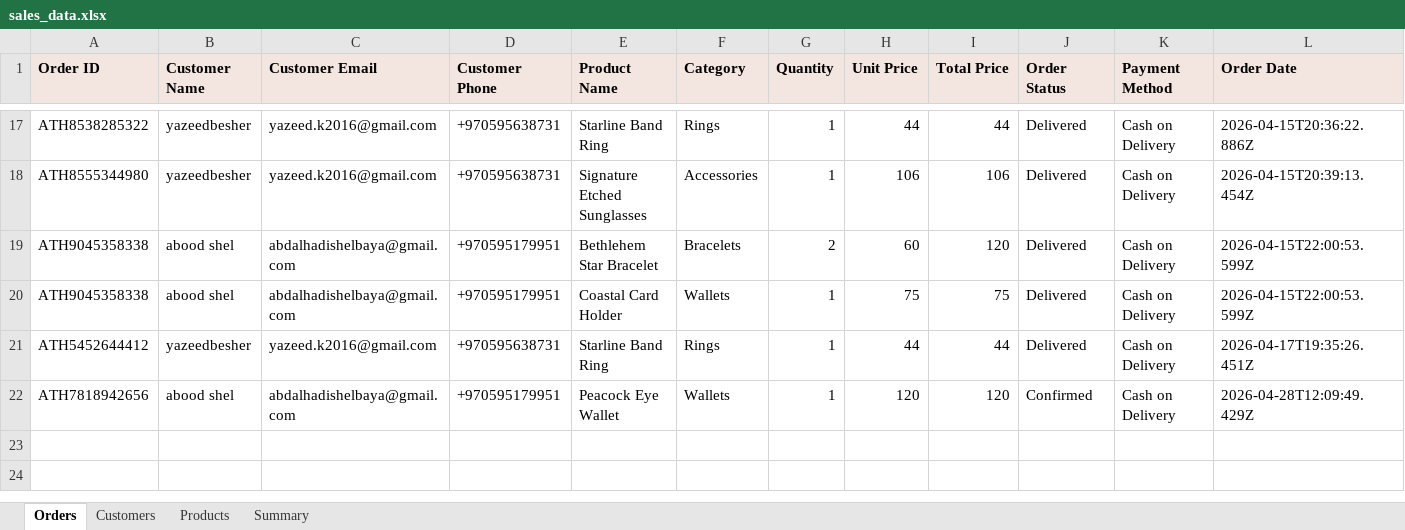
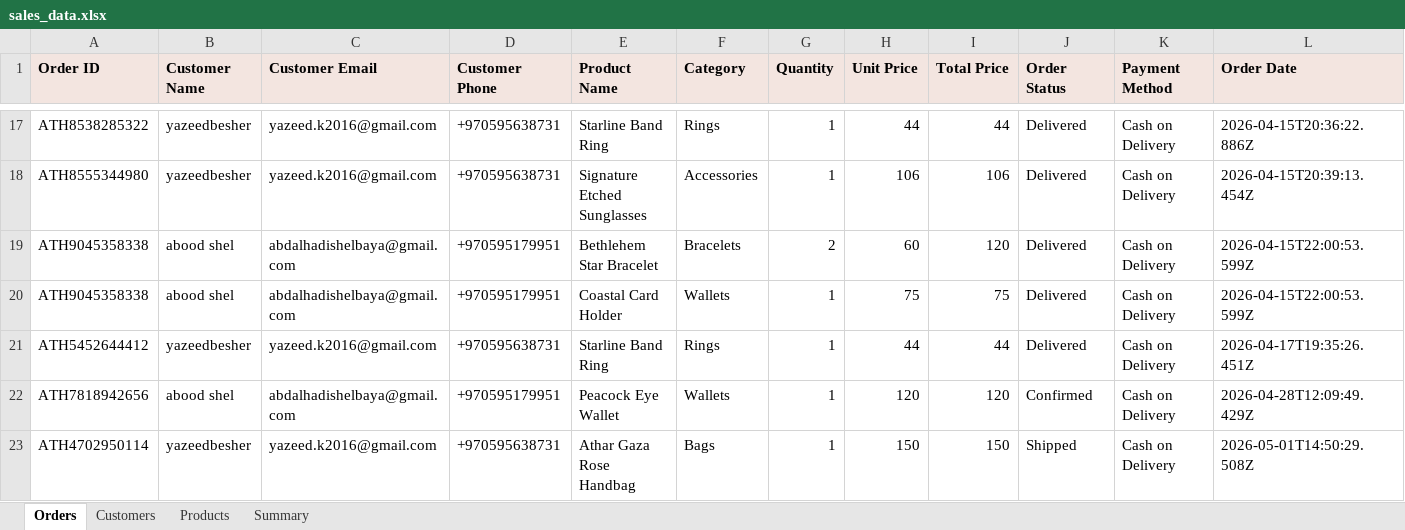
Before and after one commit to AbdAL-hadi/Athar, an Excel workbook: exports/sales_data.xlsx, sheet Orders, drawn as a sheet; only a part is shown, gaps mark what is left out; values as stored, in another font and other column widths than the file's, no borders; rows hold the shown columns only; the diff names each change by its address in the sheet, - before the commit and + after, or states it on an @@ line.

```diff
--- a/exports/sales_data.xlsx (sheet Orders)
+++ b/exports/sales_data.xlsx (sheet Orders)
+row 23: ATH4702950114 | yazeedbesher | yazeed.k2016@gmail.com | +970595638731 | Athar Gaza Rose Handbag | Bags | 1 | 150 | 150 | Shipped | Cash on Delivery | 2026-05-01T14:50:29.508Z
```
Also changed, not shown: sheet Summary, sheet Products, sheet Customers, 13 other files.
